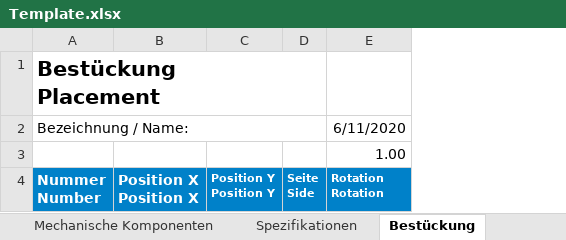
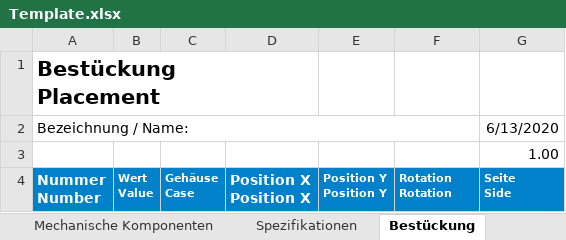
Before and after one commit to Kampi/KiCad, an Excel workbook: Template.xlsx, sheet Bestückung, drawn as a sheet; values as stored, in another font and other column widths than the file's, no borders; removed rows and columns are numbered as before the commit, all else as after; ↵ is a line break in a cell; the diff names each change by its address in the sheet, - before the commit and + after, or states it on an @@ line.

```diff
--- a/Template.xlsx (sheet Bestückung)
+++ b/Template.xlsx (sheet Bestückung)
+column B, row 4: Wert ↵ Value
+column C, row 4: Gehäuse ↵ Case
-column D, row 4: Seite ↵ Side
+column G, rows 2-4: 6/13/2020 | 1.00 | Seite ↵ Side
-A2:D2 merged
+A2:F2 merged
-F2: 6/11/2020
+F2: (empty)
-F3: 1.00
+F3: (empty)
```
Also changed, not shown: sheet Mechanische Komponenten, sheet Spezifikationen, sheet Stückliste, 17 other files.
